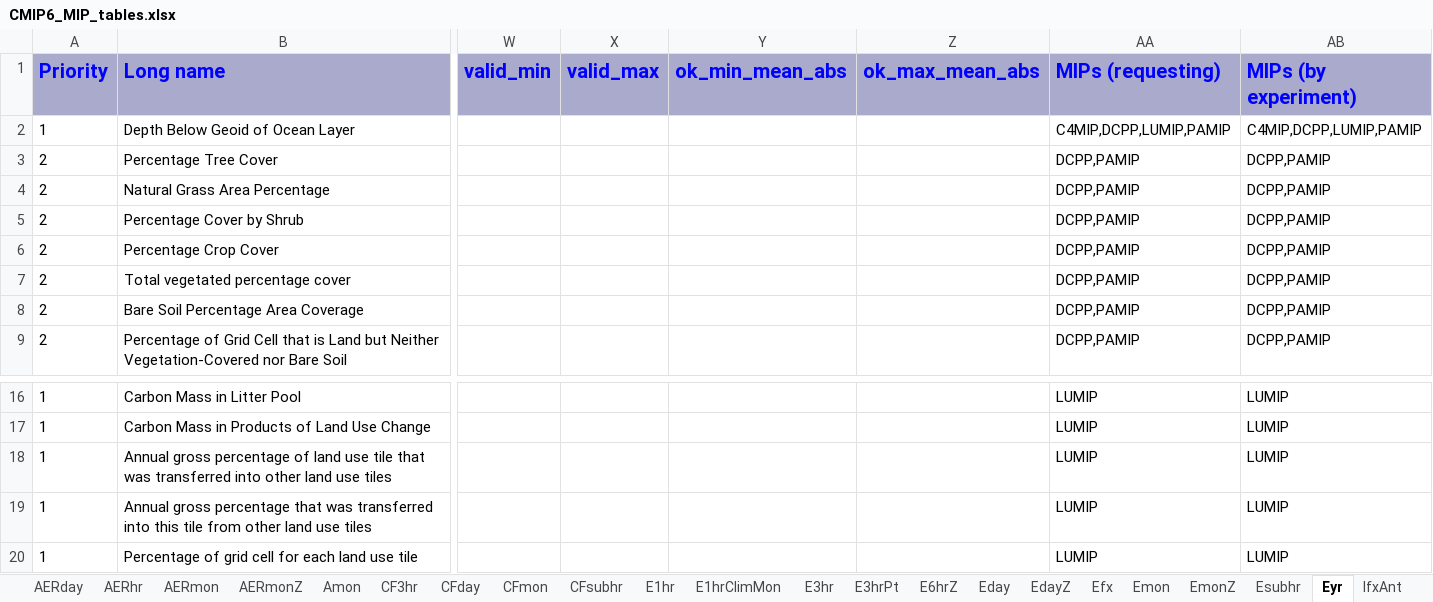
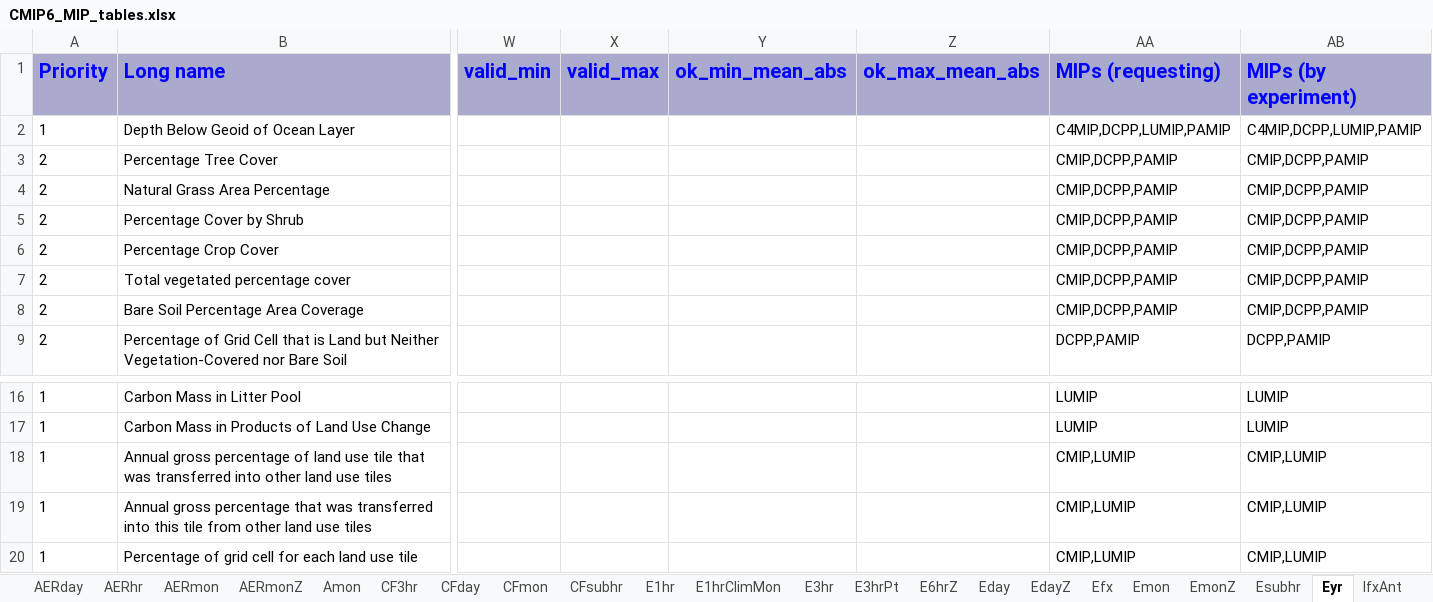
Before and after one commit to zklaus-cmip6/CMIP6dreq, an Excel workbook: dreqPy/docs/CMIP6_MIP_tables.xlsx, sheet Eyr, drawn as a sheet; only a part is shown, gaps mark what is left out; values as stored, in another font and other column widths than the file's, no borders; the diff names each change by its address in the sheet, - before the commit and + after, or states it on an @@ line.

Commit message:
beta
git-svn-id: http://proj.badc.rl.ac.uk/svn/exarch/CMIP6dreq/trunk@1235 89a36f9e-84b7-11e1-99bb-b993851fa097

```diff
--- a/dreqPy/docs/CMIP6_MIP_tables.xlsx (sheet Eyr)
+++ b/dreqPy/docs/CMIP6_MIP_tables.xlsx (sheet Eyr)
-AA3:AA8 (MIPs (requesting)): DCPP,PAMIP
+AA3:AA8 (MIPs (requesting)): CMIP,DCPP,PAMIP
-AB3:AB8 (MIPs (by experiment)): DCPP,PAMIP
+AB3:AB8 (MIPs (by experiment)): CMIP,DCPP,PAMIP
-AA18:AA20 (MIPs (requesting)): LUMIP
+AA18:AA20 (MIPs (requesting)): CMIP,LUMIP
-AB18:AB20 (MIPs (by experiment)): LUMIP
+AB18:AB20 (MIPs (by experiment)): CMIP,LUMIP
```
Also changed, not shown: sheet Omon, sheet Oyr, sheet Emon, sheet Eday, sheet CFmon, sheet SImon, 13 more sheets, 6 other files.
